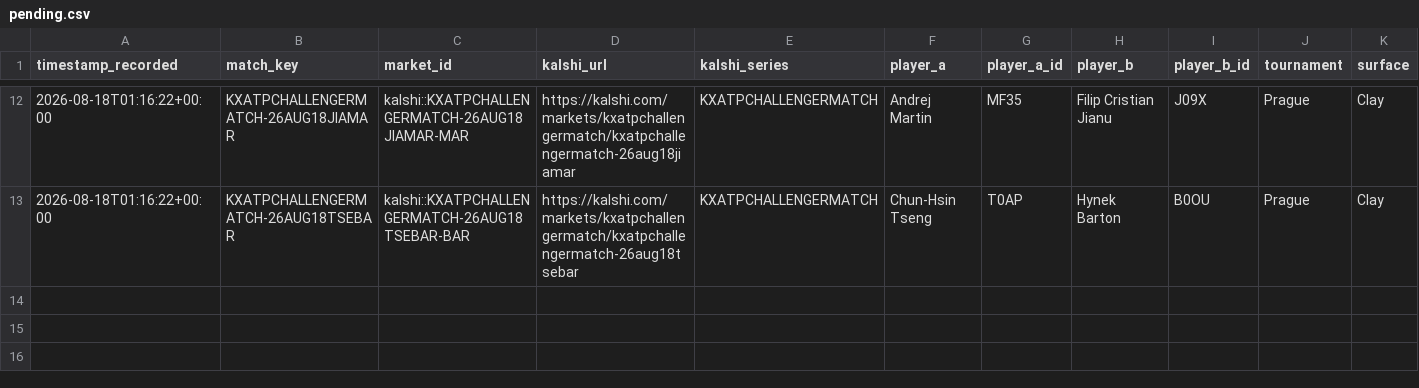
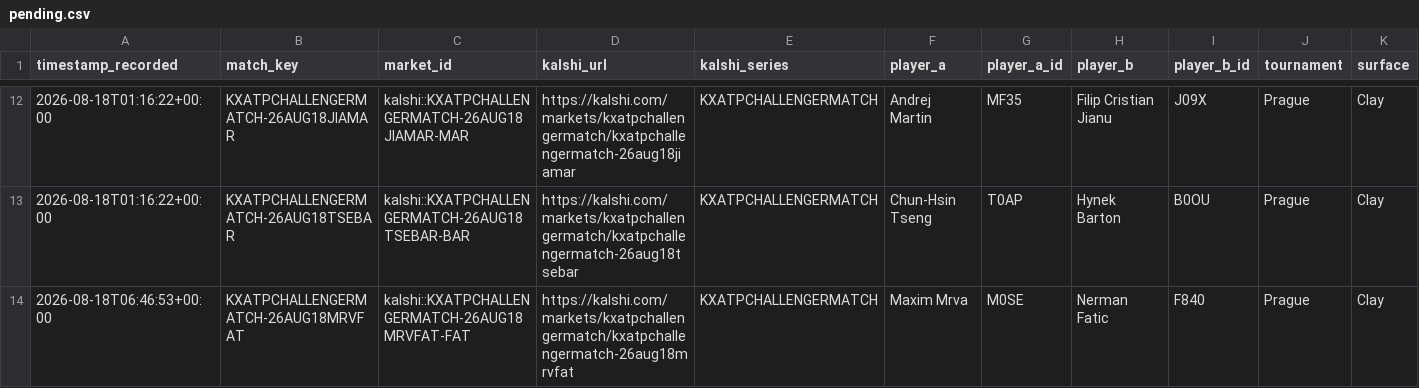
Before and after one commit to TKM6403/tennis-prediction-market, a CSV file: data/paper_trades/pending.csv, drawn as a sheet; only a part is shown, gaps mark what is left out; rows hold the shown columns only; the diff names each change by its address in the sheet, - before the commit and + after, or states it on an @@ line.

Commit message:
auto(paper-trader): 2026-08-18T06:47:58Z scan/settle

```diff
--- a/data/paper_trades/pending.csv
+++ b/data/paper_trades/pending.csv
+row 14: 2026-08-18T06:46:53+00:00 | KXATPCHALLENGERMATCH-26AUG18MRVFAT | kalshi::KXATPCHALLENGERMATCH-26AUG18MRVFAT-FAT | https://kalshi.com/markets/kxatpchallengermatch/kxatpchallengermatch-26aug18mrvfat | KXATPCHALLENGERMATCH | Maxim Mrva | M0SE | Nerman Fatic | F840 | Prague | Clay
```
Also changed, not shown: 4 other files.
